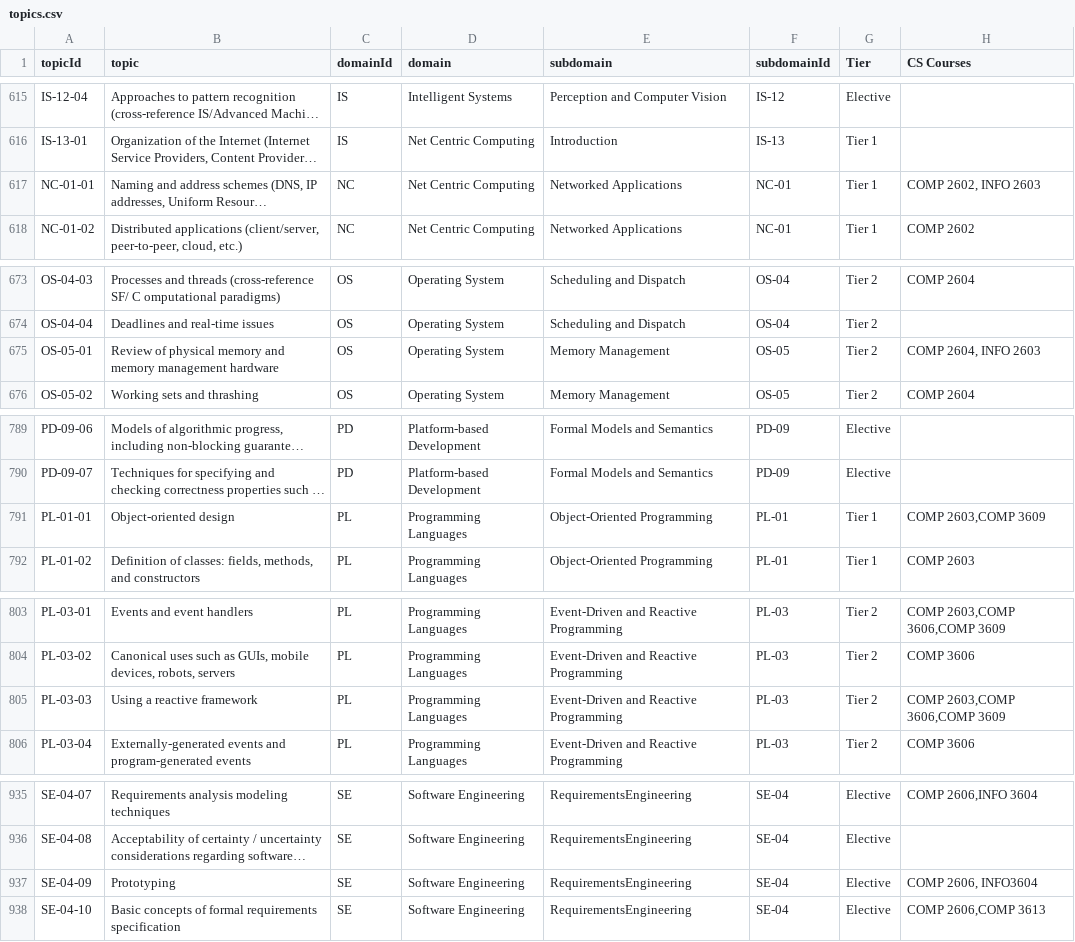
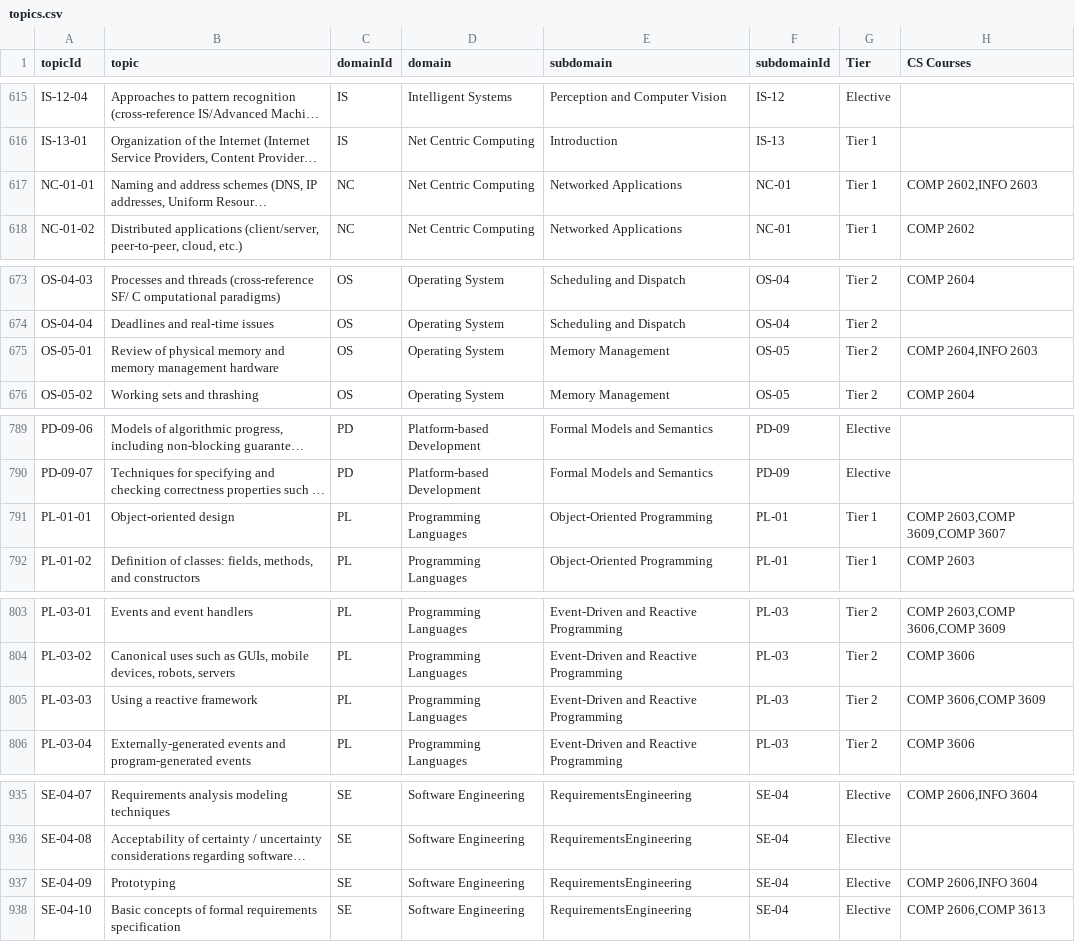
Before and after one commit to uwidcit/curriculum-tools, a CSV file: input/topics.csv, drawn as a sheet; only a part is shown, gaps mark what is left out; long unchanged cells end in …; the diff covers the shown part only; the diff names each change by its address in the sheet, - before the commit and + after, or states it on an @@ line.

```diff
--- a/input/topics.csv
+++ b/input/topics.csv
-H617 (CS Courses): COMP 2602, INFO 2603
+H617 (CS Courses): COMP 2602,INFO 2603
-H675 (CS Courses): COMP 2604, INFO 2603
+H675 (CS Courses): COMP 2604,INFO 2603
-H791 (CS Courses): COMP 2603,COMP 3609
+H791 (CS Courses): COMP 2603,COMP 3609,COMP 3607
-H805 (CS Courses): COMP 2603,COMP 3606,COMP 3609
+H805 (CS Courses): COMP 3606,COMP 3609
-H937 (CS Courses): COMP 2606, INFO3604
+H937 (CS Courses): COMP 2606,INFO 3604
```
Also changed, not shown: 26 edited cells elsewhere in this file, 8 other files.
